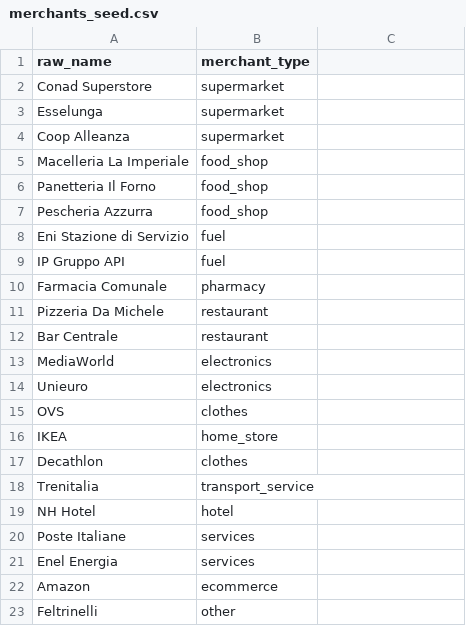
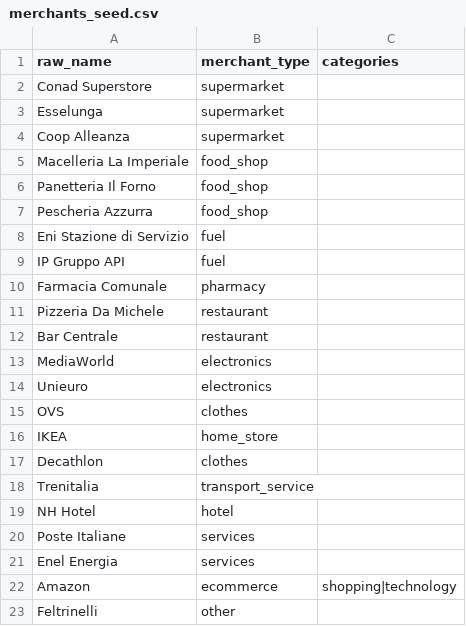
Before and after one commit to elchief84/receipt-ai, a CSV file: ml/data/seeds/merchants_seed.csv, drawn as a sheet; the diff names each change by its address in the sheet, - before the commit and + after, or states it on an @@ line.

Commit message:
Amazon groceries->technology: stopword, token-match, training ambiguo
- tokenizer stopwords-v2 py+dart: 'il/l/di' non piu segnali dominanti
- merchant contains solo su token>=3 (riga 'E' matchava conad)
- training Amazon 50/50 shopping|technology: decide il testo (ADR-0001)
- replay OCR utente esatto: technology 84.5% (era groceries 32%)

```diff
--- a/ml/data/seeds/merchants_seed.csv
+++ b/ml/data/seeds/merchants_seed.csv
-C1: (empty)
+C1: categories
-C22 (categories): (empty)
+C22 (categories): shopping|technology
```
Also changed, not shown: 11 other files.
